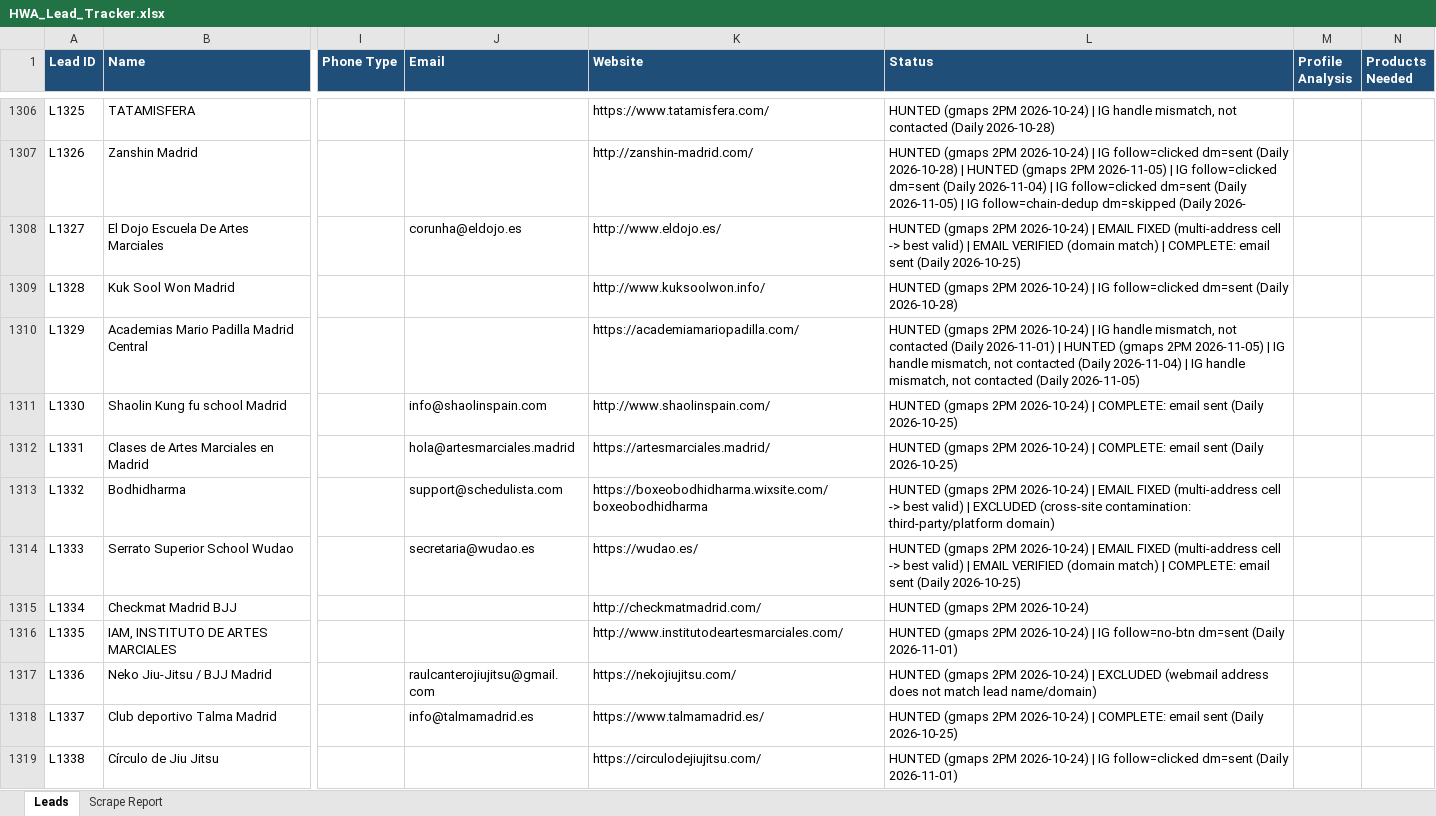
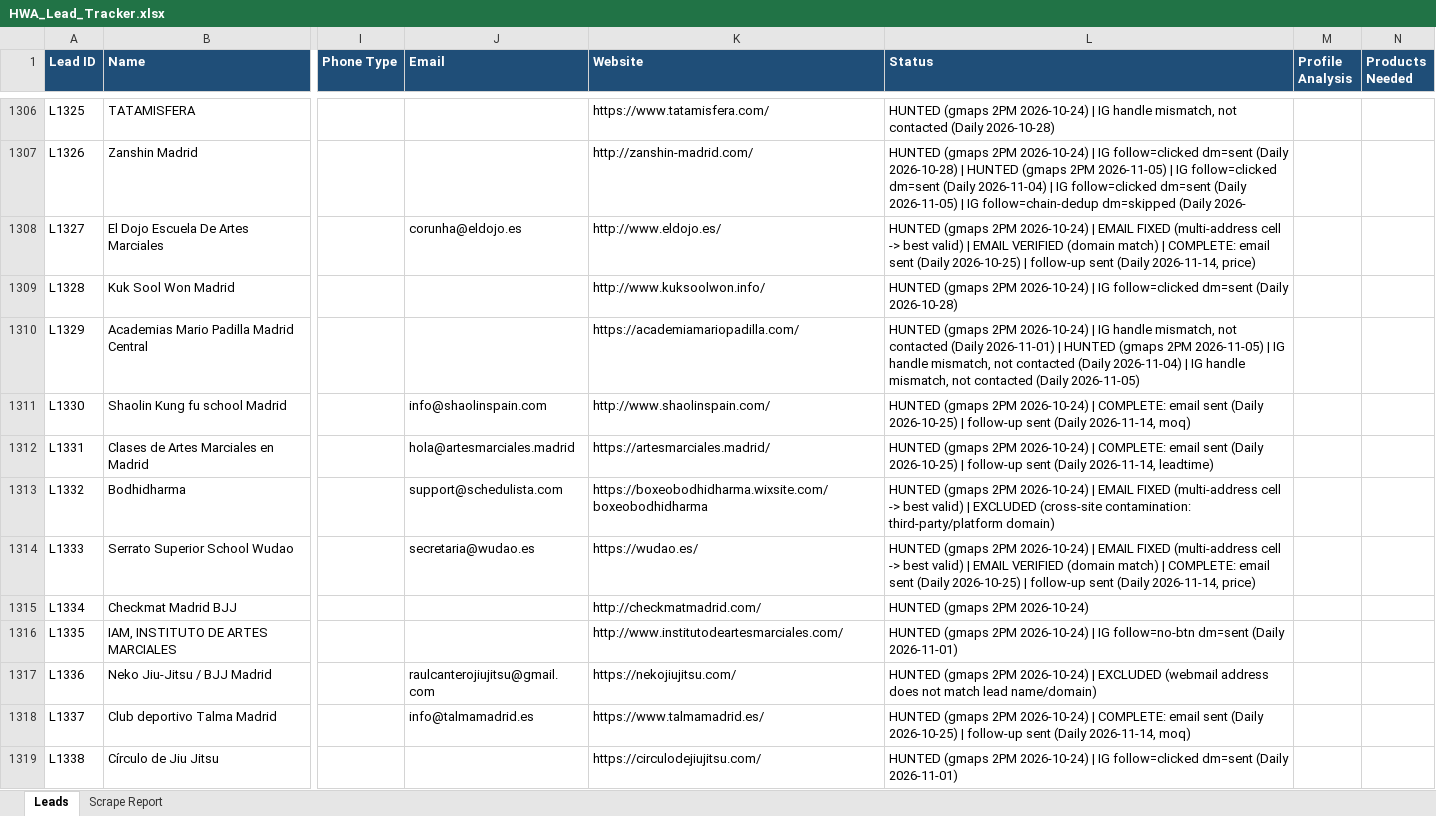
Before and after one commit to hsnwarriorapparel-dot/hsn-business, an Excel workbook: HWA_Lead_Tracker.xlsx, sheet Leads, drawn as a sheet; only a part is shown, gaps mark what is left out; values as stored, in another font and other column widths than the file's, no borders; the diff covers the shown part only; the diff names each change by its address in the sheet, - before the commit and + after, or states it on an @@ line.

```diff
--- a/HWA_Lead_Tracker.xlsx (sheet Leads)
+++ b/HWA_Lead_Tracker.xlsx (sheet Leads)
-L1308 (Status): …(Daily 2026-10-25)
+L1308 (Status): …(Daily 2026-10-25) | follow-up sent (Daily 2026-11-14, price)
-L1311 (Status): …(Daily 2026-10-25)
+L1311 (Status): …(Daily 2026-10-25) | follow-up sent (Daily 2026-11-14, moq)
-L1312 (Status): …(Daily 2026-10-25)
+L1312 (Status): …(Daily 2026-10-25) | follow-up sent (Daily 2026-11-14, leadtime)
-L1314 (Status): …(Daily 2026-10-25)
+L1314 (Status): …(Daily 2026-10-25) | follow-up sent (Daily 2026-11-14, price)
-L1318 (Status): …(Daily 2026-10-25)
+L1318 (Status): …(Daily 2026-10-25) | follow-up sent (Daily 2026-11-14, moq)
```
Also changed, not shown: 25 added rows and 90 edited cells elsewhere in this sheet, sheet Scrape Report, 1 other file.
